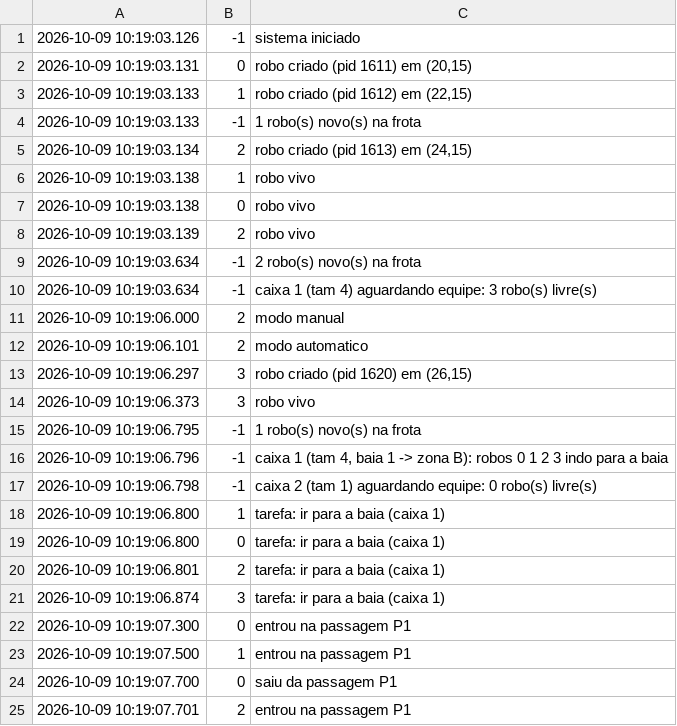
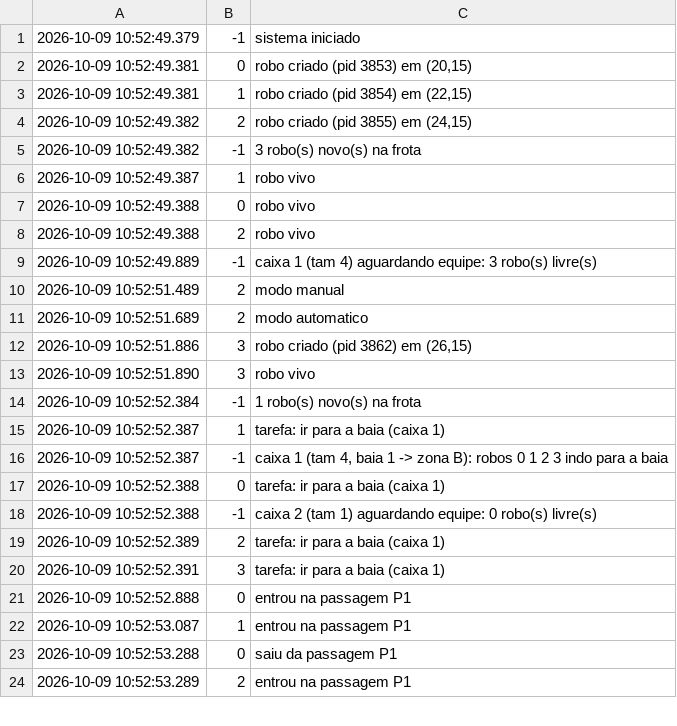
Before and after one commit to Primonom/logistica_com_robos_moveis_AMRs, a CSV file: testes/saidas/cenario4_eventos.csv, drawn as a sheet; only a part is shown; the diff covers the shown part only.

```diff
--- a/testes/saidas/cenario4_eventos.csv
+++ b/testes/saidas/cenario4_eventos.csv
@@ -1,25 +1,24 @@
-2026-10-09 10:19:03.126;-1;sistema iniciado
-2026-10-09 10:19:03.131;0;robo criado (pid 1611) em (20,15)
-2026-10-09 10:19:03.133;1;robo criado (pid 1612) em (22,15)
-2026-10-09 10:19:03.133;-1;1 robo(s) novo(s) na frota
-2026-10-09 10:19:03.134;2;robo criado (pid 1613) em (24,15)
-2026-10-09 10:19:03.138;1;robo vivo
-2026-10-09 10:19:03.138;0;robo vivo
-2026-10-09 10:19:03.139;2;robo vivo
-2026-10-09 10:19:03.634;-1;2 robo(s) novo(s) na frota
-2026-10-09 10:19:03.634;-1;caixa 1 (tam 4) aguardando equipe: 3 robo(s) livre(s)
-2026-10-09 10:19:06.000;2;modo manual
-2026-10-09 10:19:06.101;2;modo automatico
-2026-10-09 10:19:06.297;3;robo criado (pid 1620) em (26,15)
-2026-10-09 10:19:06.373;3;robo vivo
-2026-10-09 10:19:06.795;-1;1 robo(s) novo(s) na frota
-2026-10-09 10:19:06.796;-1;caixa 1 (tam 4, baia 1 -> zona B): robos 0 1 2 3 indo para a baia
-2026-10-09 10:19:06.798;-1;caixa 2 (tam 1) aguardando equipe: 0 robo(s) livre(s)
-2026-10-09 10:19:06.800;1;tarefa: ir para a baia (caixa 1)
-2026-10-09 10:19:06.800;0;tarefa: ir para a baia (caixa 1)
-2026-10-09 10:19:06.801;2;tarefa: ir para a baia (caixa 1)
-2026-10-09 10:19:06.874;3;tarefa: ir para a baia (caixa 1)
-2026-10-09 10:19:07.300;0;entrou na passagem P1
-2026-10-09 10:19:07.500;1;entrou na passagem P1
-2026-10-09 10:19:07.700;0;saiu da passagem P1
-2026-10-09 10:19:07.701;2;entrou na passagem P1
+2026-10-09 10:52:49.379;-1;sistema iniciado
+2026-10-09 10:52:49.381;0;robo criado (pid 3853) em (20,15)
+2026-10-09 10:52:49.381;1;robo criado (pid 3854) em (22,15)
+2026-10-09 10:52:49.382;2;robo criado (pid 3855) em (24,15)
+2026-10-09 10:52:49.382;-1;3 robo(s) novo(s) na frota
+2026-10-09 10:52:49.387;1;robo vivo
+2026-10-09 10:52:49.388;0;robo vivo
+2026-10-09 10:52:49.388;2;robo vivo
+2026-10-09 10:52:49.889;-1;caixa 1 (tam 4) aguardando equipe: 3 robo(s) livre(s)
+2026-10-09 10:52:51.489;2;modo manual
+2026-10-09 10:52:51.689;2;modo automatico
+2026-10-09 10:52:51.886;3;robo criado (pid 3862) em (26,15)
+2026-10-09 10:52:51.890;3;robo vivo
+2026-10-09 10:52:52.384;-1;1 robo(s) novo(s) na frota
+2026-10-09 10:52:52.387;1;tarefa: ir para a baia (caixa 1)
+2026-10-09 10:52:52.387;-1;caixa 1 (tam 4, baia 1 -> zona B): robos 0 1 2 3 indo para a baia
+2026-10-09 10:52:52.388;0;tarefa: ir para a baia (caixa 1)
+2026-10-09 10:52:52.388;-1;caixa 2 (tam 1) aguardando equipe: 0 robo(s) livre(s)
+2026-10-09 10:52:52.389;2;tarefa: ir para a baia (caixa 1)
+2026-10-09 10:52:52.391;3;tarefa: ir para a baia (caixa 1)
+2026-10-09 10:52:52.888;0;entrou na passagem P1
+2026-10-09 10:52:53.087;1;entrou na passagem P1
+2026-10-09 10:52:53.288;0;saiu da passagem P1
+2026-10-09 10:52:53.289;2;entrou na passagem P1
```
Also changed, not shown: 45 edited cells elsewhere in this file, testes/saidas/cenario1_eventos.csv, testes/saidas/cenario2_eventos.csv, 16 other files.
